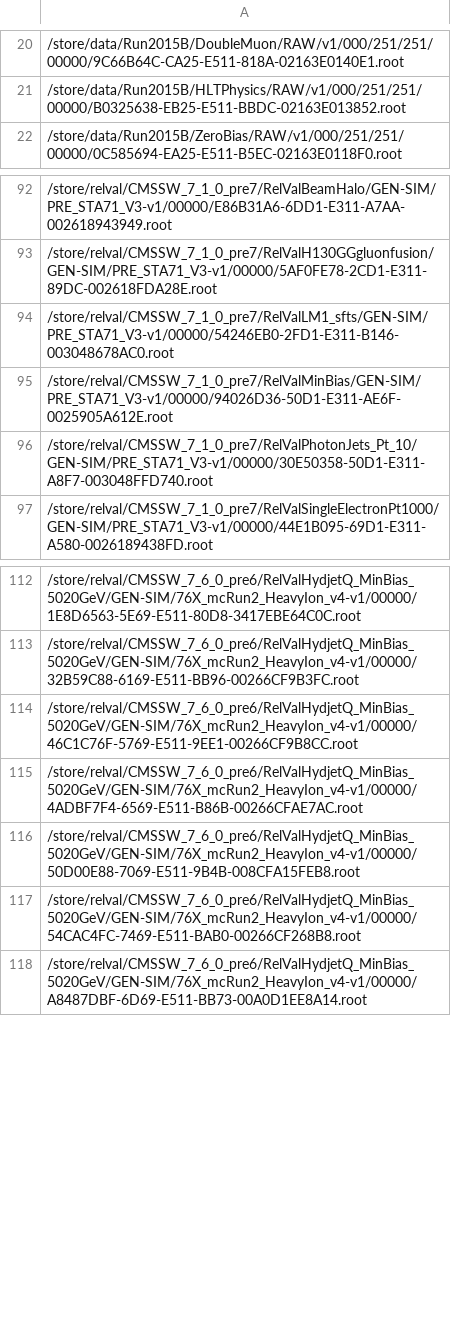
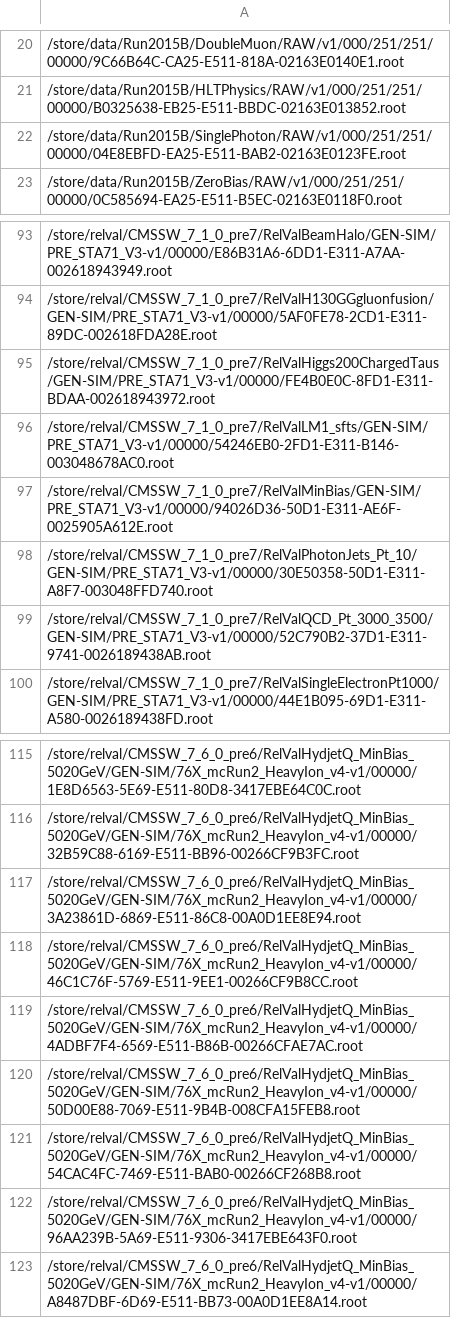
Before and after one commit to kpedro88/cms-sw.github.io, a CSV file: data/inputs/slc7_amd64_gcc530/CMSSW_9_1_X/2017-04-11-2300.csv, drawn as a sheet; only a part is shown, gaps mark what is left out.

```diff
--- a/data/inputs/slc7_amd64_gcc530/CMSSW_9_1_X/2017-04-11-2300.csv
+++ b/data/inputs/slc7_amd64_gcc530/CMSSW_9_1_X/2017-04-11-2300.csv
@@ -21,2 +21,3 @@
 /store/data/Run2015B/HLTPhysics/RAW/v1/000/251/251/00000/B0325638-EB25-E511-BBDC-02163E013852.root
+/store/data/Run2015B/SinglePhoton/RAW/v1/000/251/251/00000/04E8EBFD-EA25-E511-BAB2-02163E0123FE.root
 /store/data/Run2015B/ZeroBias/RAW/v1/000/251/251/00000/0C585694-EA25-E511-B5EC-02163E0118F0.root
@@ -93,2 +94,3 @@
 /store/relval/CMSSW_7_1_0_pre7/RelValH130GGgluonfusion/GEN-SIM/PRE_STA71_V3-v1/00000/5AF0FE78-2CD1-E311-89DC-002618FDA28E.root
+/store/relval/CMSSW_7_1_0_pre7/RelValHiggs200ChargedTaus/GEN-SIM/PRE_STA71_V3-v1/00000/FE4B0E0C-8FD1-E311-BDAA-002618943972.root
 /store/relval/CMSSW_7_1_0_pre7/RelValLM1_sfts/GEN-SIM/PRE_STA71_V3-v1/00000/54246EB0-2FD1-E311-B146-003048678AC0.root
@@ -96,2 +98,3 @@
 /store/relval/CMSSW_7_1_0_pre7/RelValPhotonJets_Pt_10/GEN-SIM/PRE_STA71_V3-v1/00000/30E50358-50D1-E311-A8F7-003048FFD740.root
+/store/relval/CMSSW_7_1_0_pre7/RelValQCD_Pt_3000_3500/GEN-SIM/PRE_STA71_V3-v1/00000/52C790B2-37D1-E311-9741-0026189438AB.root
 /store/relval/CMSSW_7_1_0_pre7/RelValSingleElectronPt1000/GEN-SIM/PRE_STA71_V3-v1/00000/44E1B095-69D1-E311-A580-0026189438FD.root
@@ -113,2 +116,3 @@
 /store/relval/CMSSW_7_6_0_pre6/RelValHydjetQ_MinBias_5020GeV/GEN-SIM/76X_mcRun2_HeavyIon_v4-v1/00000/32B59C88-6169-E511-BB96-00266CF9B3FC.root
+/store/relval/CMSSW_7_6_0_pre6/RelValHydjetQ_MinBias_5020GeV/GEN-SIM/76X_mcRun2_HeavyIon_v4-v1/00000/3A23861D-6869-E511-86C8-00A0D1EE8E94.root
 /store/relval/CMSSW_7_6_0_pre6/RelValHydjetQ_MinBias_5020GeV/GEN-SIM/76X_mcRun2_HeavyIon_v4-v1/00000/46C1C76F-5769-E511-9EE1-00266CF9B8CC.root
@@ -117,2 +121,3 @@
 /store/relval/CMSSW_7_6_0_pre6/RelValHydjetQ_MinBias_5020GeV/GEN-SIM/76X_mcRun2_HeavyIon_v4-v1/00000/54CAC4FC-7469-E511-BAB0-00266CF268B8.root
+/store/relval/CMSSW_7_6_0_pre6/RelValHydjetQ_MinBias_5020GeV/GEN-SIM/76X_mcRun2_HeavyIon_v4-v1/00000/96AA239B-5A69-E511-9306-3417EBE643F0.root
 /store/relval/CMSSW_7_6_0_pre6/RelValHydjetQ_MinBias_5020GeV/GEN-SIM/76X_mcRun2_HeavyIon_v4-v1/00000/A8487DBF-6D69-E511-BB73-00A0D1EE8A14.root
```
Also changed, not shown: data/inputs/slc7_amd64_gcc630/CMSSW_9_1_DEVEL_X/2017-04-11-2300.csv, data/jobreports/slc6_amd64_gcc530/CMSSW_9_1_ROOT6_X/2017-04-11-2300.csv, 20 other files.
